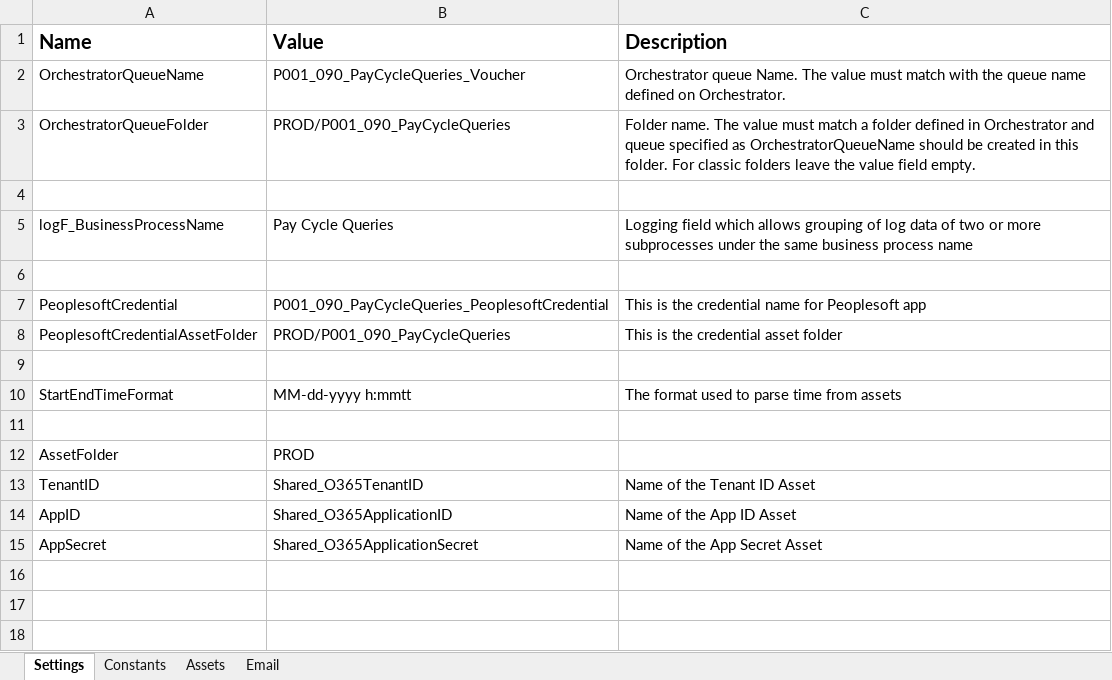
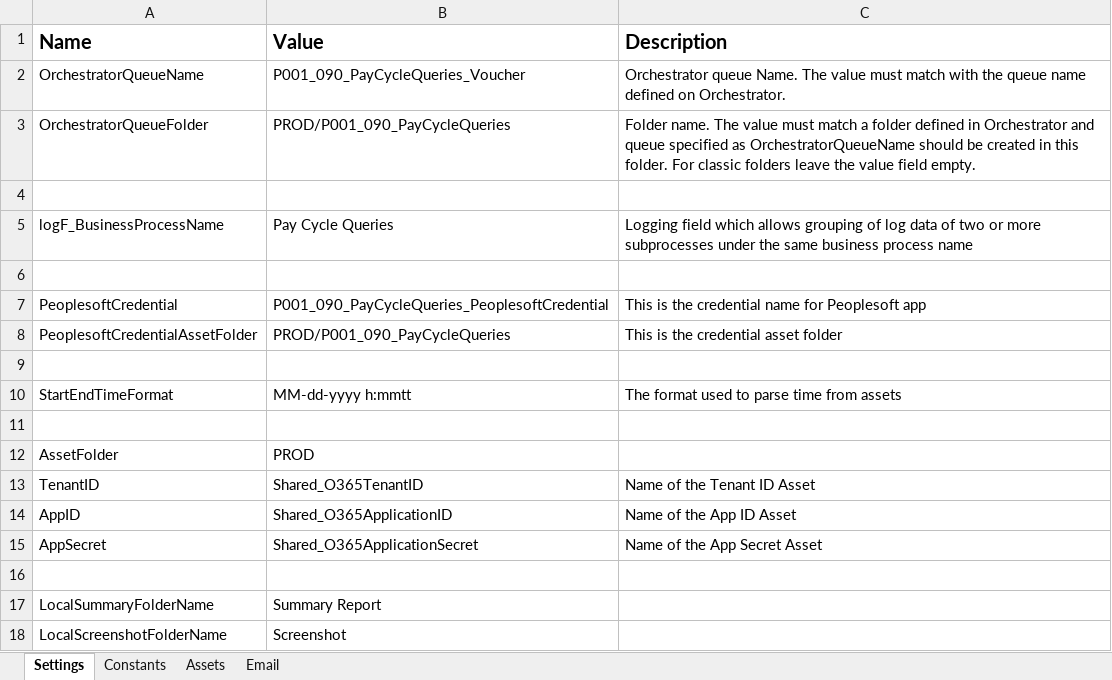
Before and after one commit to ok-omes-escrow/P0001_090_PayCyleQueries_Performer, an Excel workbook: Data/Config.xlsx, sheet Settings, drawn as a sheet; values as stored, in another font and other column widths than the file's, no borders; the diff names each change by its address in the sheet, - before the commit and + after, or states it on an @@ line.

```diff
--- a/Data/Config.xlsx (sheet Settings)
+++ b/Data/Config.xlsx (sheet Settings)
+row 16: (empty)
+row 17: LocalSummaryFolderName | Summary Report
+row 18: LocalScreenshotFolderName | Screenshot
```
Also changed, not shown: sheet Assets, sheet Email, 12 other files.
